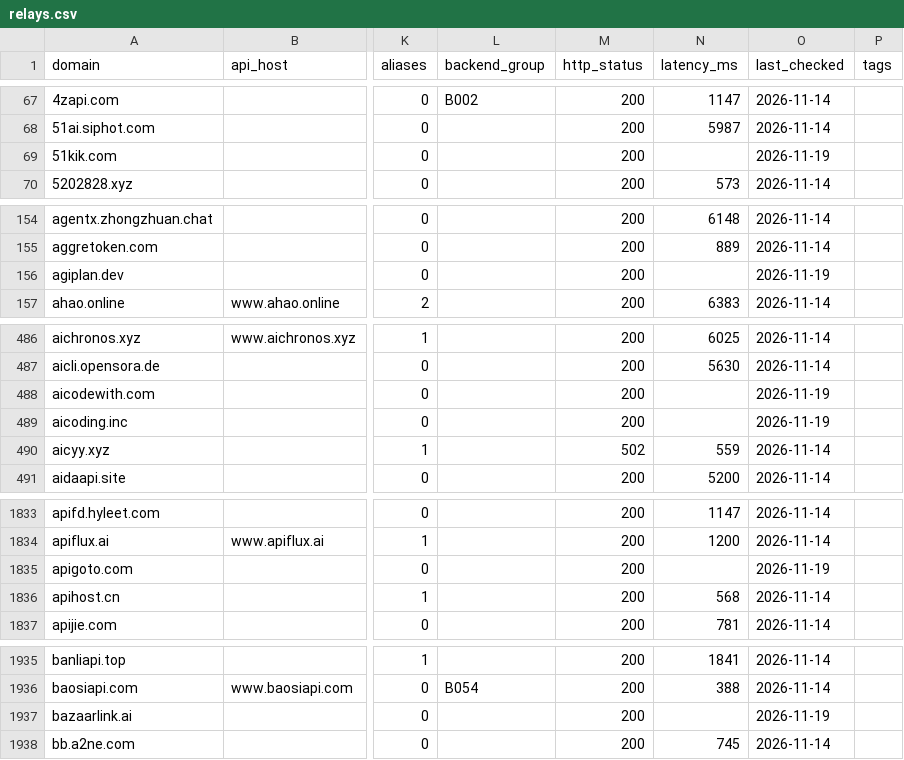
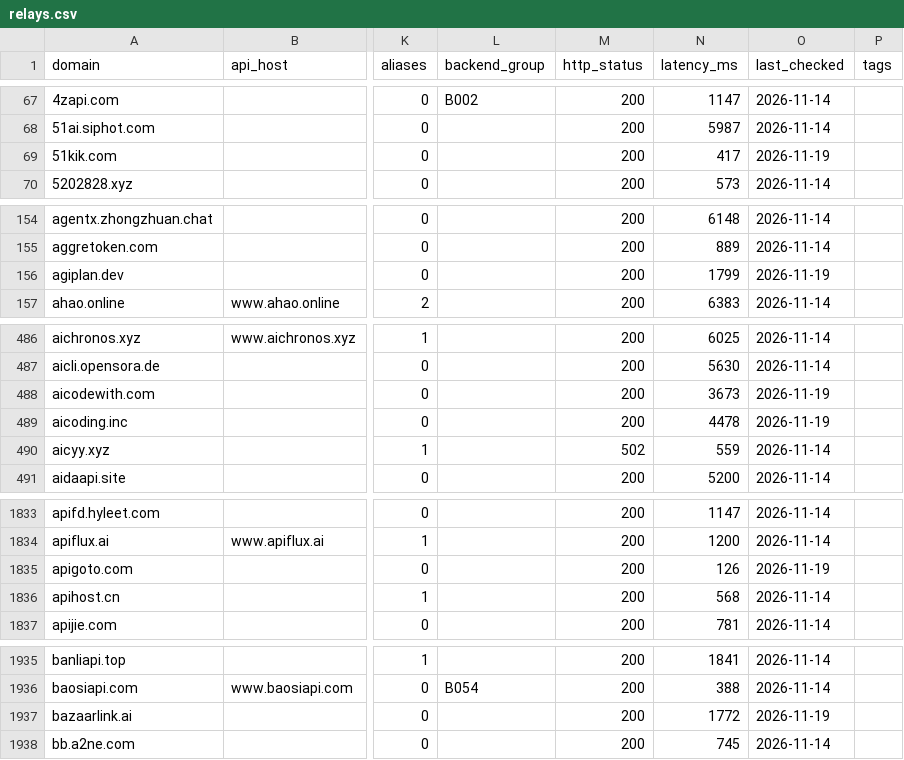
Before and after one commit to ruruamour/ai-relay-atlas, a CSV file: data/relays/relays.csv, drawn as a sheet; only a part is shown, gaps mark what is left out; the diff covers the shown part only; the diff names each change by its address in the sheet, - before the commit and + after, or states it on an @@ line.

Commit message:
data: fill homepage status and latency for the browser-verified additions
16 个 discovered_via=browser 的新行此前只有 http_status=200 没有延迟，用
probe.py --only 补上探活结果，候选索引里的"主表已有"也同步到 4461。

```diff
--- a/data/relays/relays.csv
+++ b/data/relays/relays.csv
-N69 (latency_ms): (empty)
+N69 (latency_ms): 417
-N156 (latency_ms): (empty)
+N156 (latency_ms): 1799
-N488 (latency_ms): (empty)
+N488 (latency_ms): 3673
-N489 (latency_ms): (empty)
+N489 (latency_ms): 4478
-N1835 (latency_ms): (empty)
+N1835 (latency_ms): 126
-N1937 (latency_ms): (empty)
+N1937 (latency_ms): 1772
```
Also changed, not shown: 10 edited cells elsewhere in this file, 1 other file.
